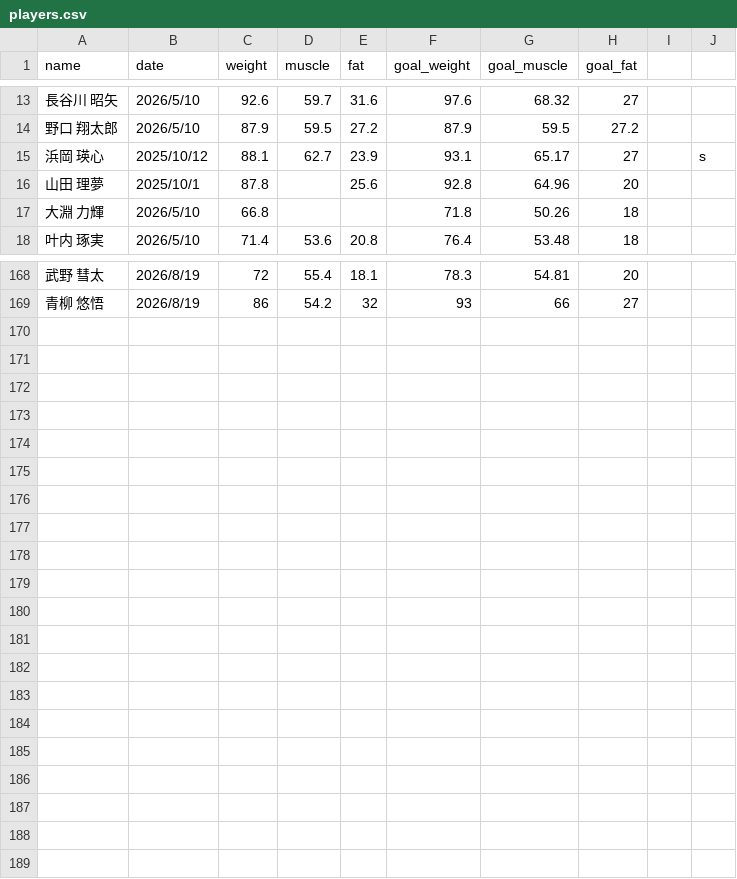
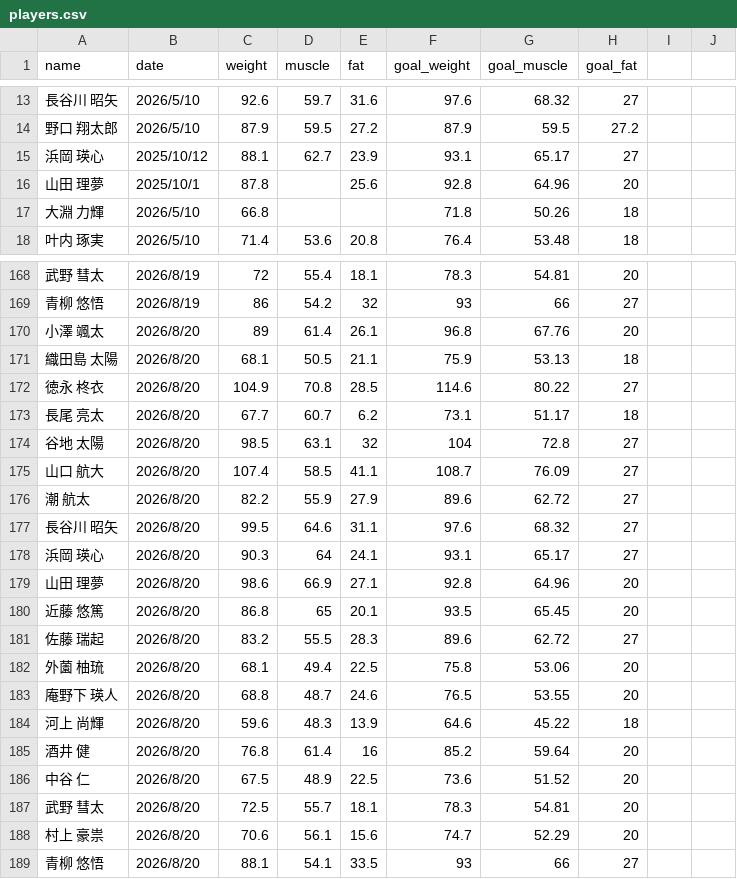
Before and after one commit to ena031229/rugby-app, a CSV file: players.csv, drawn as a sheet; only a part is shown, gaps mark what is left out; the diff names each change by its address in the sheet, - before the commit and + after, or states it on an @@ line.

Commit message:
Add files via upload

```diff
--- a/players.csv
+++ b/players.csv
-J15: s
+J15: (empty)
+row 170: 小澤 颯太 | 2026/8/20 | 89 | 61.4 | 26.1 | 96.8 | 67.76 | 20
+row 171: 織田島 太陽 | 2026/8/20 | 68.1 | 50.5 | 21.1 | 75.9 | 53.13 | 18
+row 172: 徳永 柊衣 | 2026/8/20 | 104.9 | 70.8 | 28.5 | 114.6 | 80.22 | 27
+row 173: 長尾 亮太 | 2026/8/20 | 67.7 | 60.7 | 6.2 | 73.1 | 51.17 | 18
+row 174: 谷地 太陽 | 2026/8/20 | 98.5 | 63.1 | 32 | 104 | 72.8 | 27
+row 175: 山口 航大 | 2026/8/20 | 107.4 | 58.5 | 41.1 | 108.7 | 76.09 | 27
+row 176: 潮 航太 | 2026/8/20 | 82.2 | 55.9 | 27.9 | 89.6 | 62.72 | 27
+row 177: 長谷川 昭矢 | 2026/8/20 | 99.5 | 64.6 | 31.1 | 97.6 | 68.32 | 27
+row 178: 浜岡 瑛心 | 2026/8/20 | 90.3 | 64 | 24.1 | 93.1 | 65.17 | 27
+row 179: 山田 理夢 | 2026/8/20 | 98.6 | 66.9 | 27.1 | 92.8 | 64.96 | 20
+row 180: 近藤 悠篤 | 2026/8/20 | 86.8 | 65 | 20.1 | 93.5 | 65.45 | 20
+row 181: 佐藤 瑞起 | 2026/8/20 | 83.2 | 55.5 | 28.3 | 89.6 | 62.72 | 27
+row 182: 外薗 柚琉 | 2026/8/20 | 68.1 | 49.4 | 22.5 | 75.8 | 53.06 | 20
+row 183: 庵野下 瑛人 | 2026/8/20 | 68.8 | 48.7 | 24.6 | 76.5 | 53.55 | 20
+row 184: 河上 尚輝 | 2026/8/20 | 59.6 | 48.3 | 13.9 | 64.6 | 45.22 | 18
+row 185: 酒井 健 | 2026/8/20 | 76.8 | 61.4 | 16 | 85.2 | 59.64 | 20
+row 186: 中谷 仁 | 2026/8/20 | 67.5 | 48.9 | 22.5 | 73.6 | 51.52 | 20
+row 187: 武野 彗太 | 2026/8/20 | 72.5 | 55.7 | 18.1 | 78.3 | 54.81 | 20
+row 188: 村上 豪祟 | 2026/8/20 | 70.6 | 56.1 | 15.6 | 74.7 | 52.29 | 20
+row 189: 青柳 悠悟 | 2026/8/20 | 88.1 | 54.1 | 33.5 | 93 | 66 | 27
```
